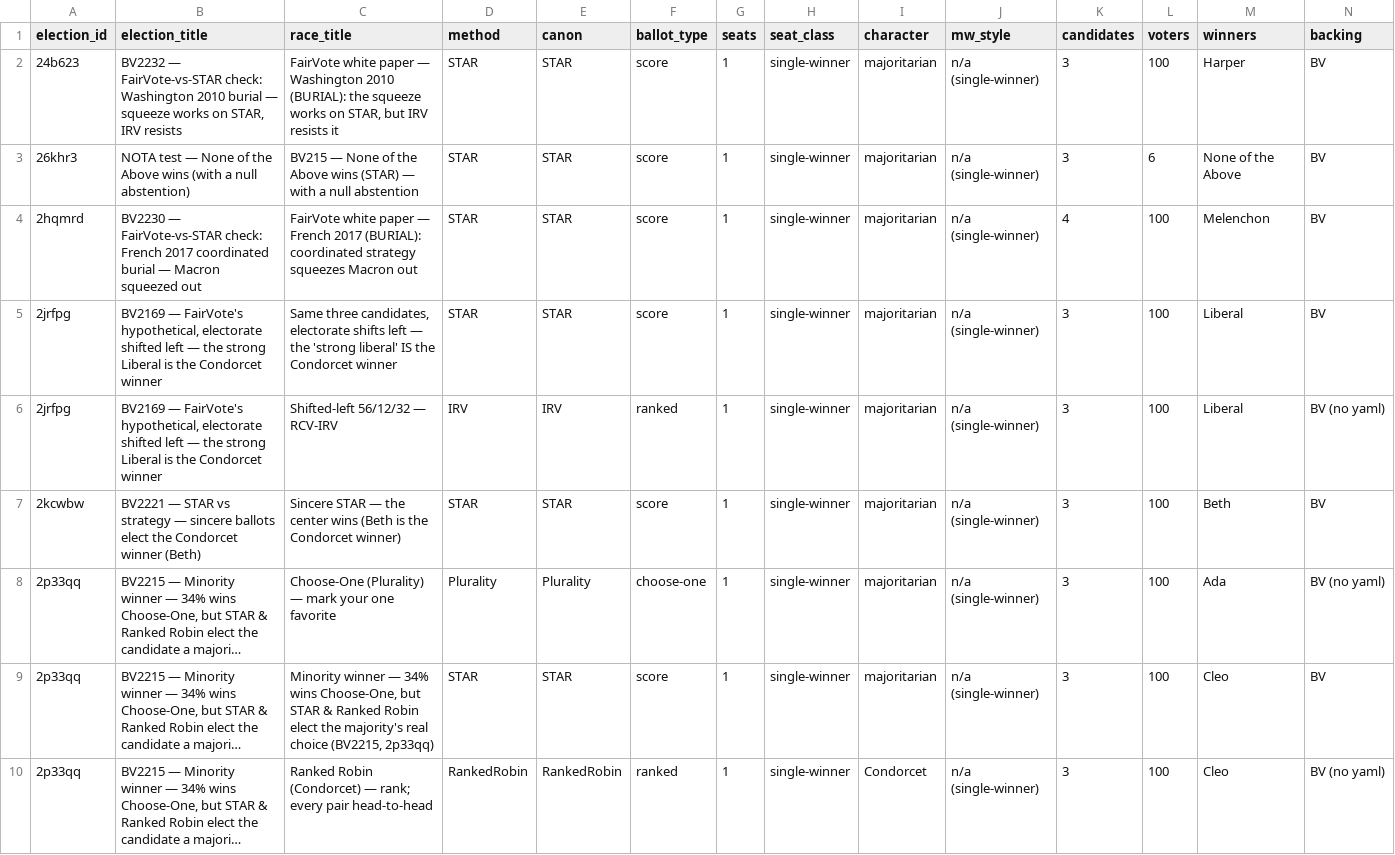
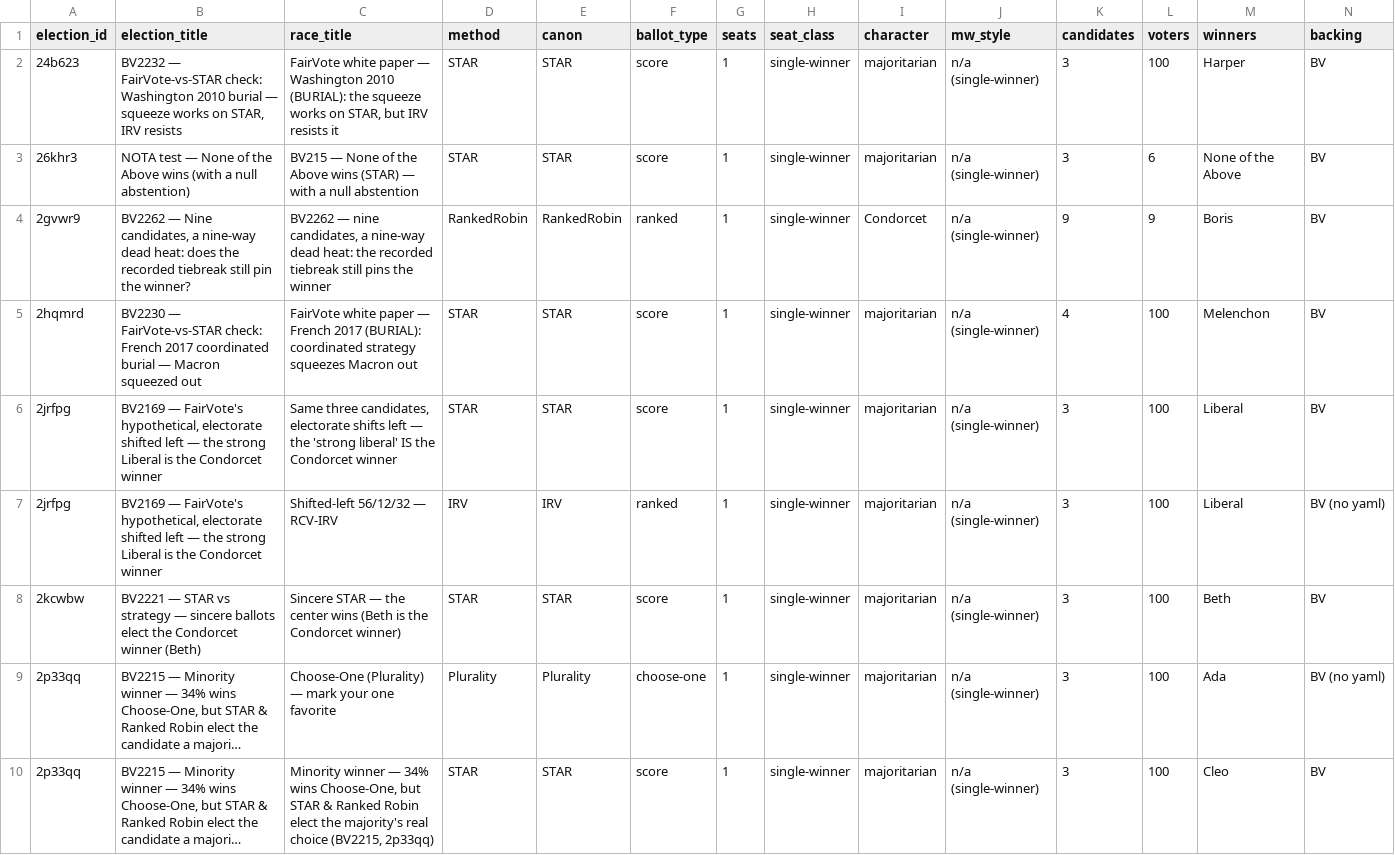
Before and after one commit to masiarek/star-voting-library, a CSV file: 07_Concepts/YAML_test_case_index/races.csv, drawn as a sheet; only a part is shown; the shorter side is filled out with more unchanged rows; long unchanged cells end in …; rows hold the shown columns only; the diff names each change by its address in the sheet, - before the commit and + after, or states it on an @@ line.

```diff
--- a/07_Concepts/YAML_test_case_index/races.csv
+++ b/07_Concepts/YAML_test_case_index/races.csv
+row 4: 2gvwr9 | BV2262 — Nine candidates, a nine-way dead heat: does the recorded tiebreak still pin the winner? | BV2262 — nine candidates, a nine-way dead heat: the recorded tiebreak still pins the winner | RankedRobin | RankedRobin | ranked | 1 | single-winner | Condorcet | n/a (single-winner) | 9 | 9 | Boris | BV
```
Also changed, not shown: 07_Concepts/YAML_test_case_index/elections.csv, 2 other files.
